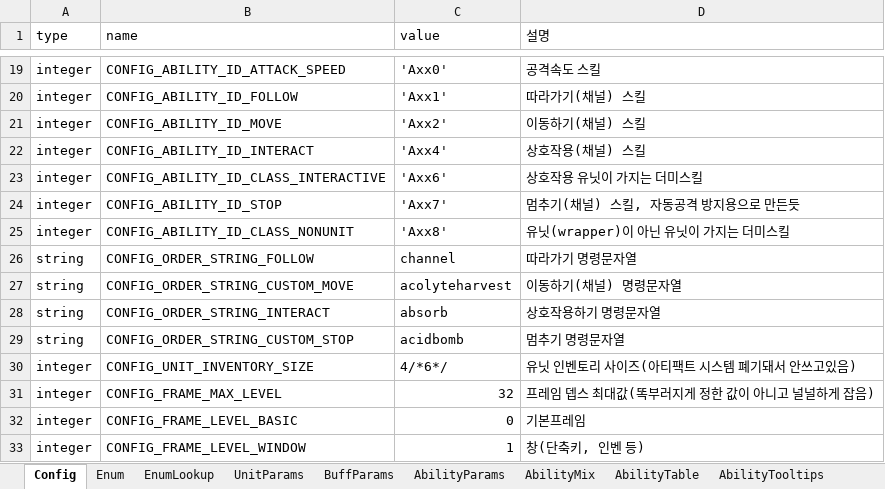
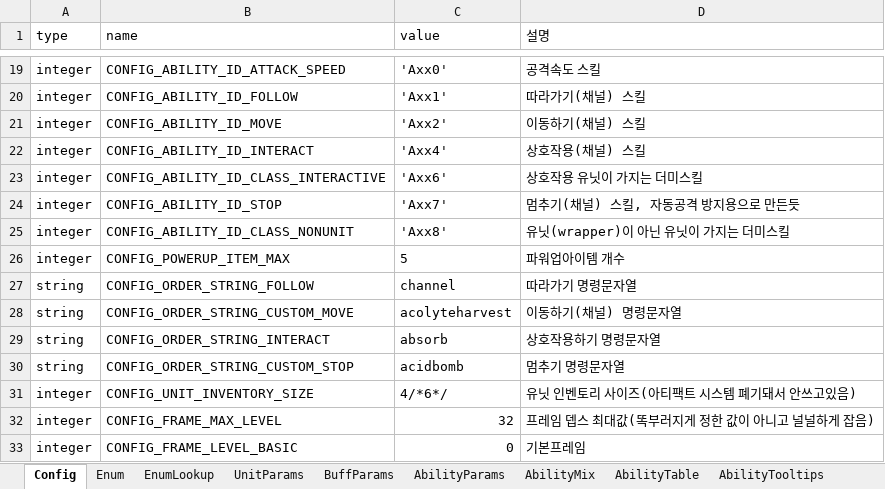
Before and after one commit to TheSandfox/project_kizuna, an Excel workbook: Table/Master.xlsx, sheet Config, drawn as a sheet; only a part is shown, gaps mark what is left out; the shorter side is filled out with more unchanged rows; values as stored, in another font and other column widths than the file's, no borders; the diff names each change by its address in the sheet, - before the commit and + after, or states it on an @@ line.

```diff
--- a/Table/Master.xlsx (sheet Config)
+++ b/Table/Master.xlsx (sheet Config)
+row 26: integer | CONFIG_POWERUP_ITEM_MAX | 5 | 파워업아이템 개수
```
Also changed, not shown: sheet EnumLookup, sheet Enum, sheet UnitParams, sheet AbilityTable, sheet AbilityParams, other sheet tabs, 15 other files.
